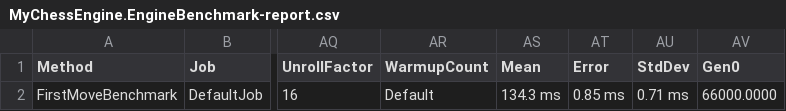
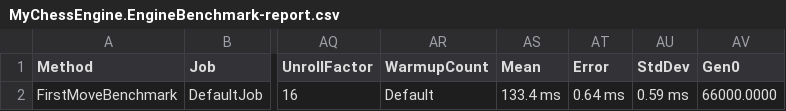
Before and after one commit to Rokkirovka/ChessEngine, a CSV file: MyChessEngine/bin/Release/net8.0/BenchmarkDotNet.Artifacts/results/MyChessEngine.EngineBenchmark-report.csv, drawn as a sheet; only a part is shown, gaps mark what is left out; the diff names each change by its address in the sheet, - before the commit and + after, or states it on an @@ line.

```diff
--- a/MyChessEngine/bin/Release/net8.0/BenchmarkDotNet.Artifacts/results/MyChessEngine.EngineBenchmark-report.csv
+++ b/MyChessEngine/bin/Release/net8.0/BenchmarkDotNet.Artifacts/results/MyChessEngine.EngineBenchmark-report.csv
-AS2 (Mean): 134.3 ms
+AS2 (Mean): 133.4 ms
-AT2 (Error): 0.85 ms
+AT2 (Error): 0.64 ms
-AU2 (StdDev): 0.71 ms
+AU2 (StdDev): 0.59 ms
```
Also changed, not shown: 43 other files.
